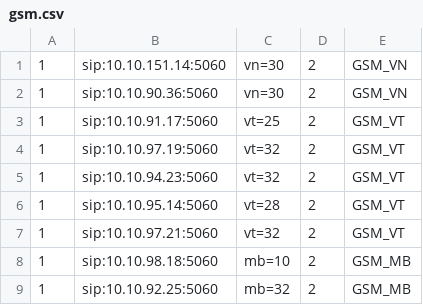
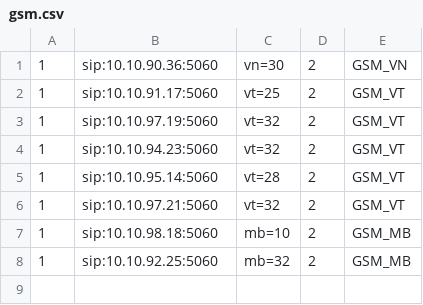
Before and after one commit to devops-itcs/CONFIG-CHANNEL-SIP-TC-9434, a CSV file: gsm.csv, drawn as a sheet; the diff names each change by its address in the sheet, - before the commit and + after, or states it on an @@ line.

Commit message:
Update gsm.csv

```diff
--- a/gsm.csv
+++ b/gsm.csv
-row 1: 1 | sip:10.10.151.14:5060 | vn=30 | 2 | GSM_VN
```
